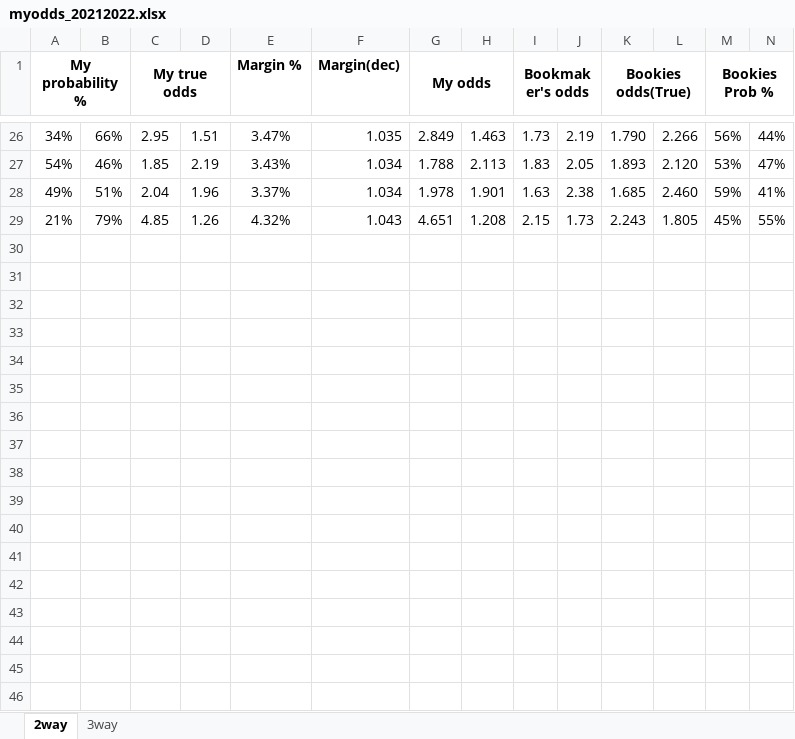
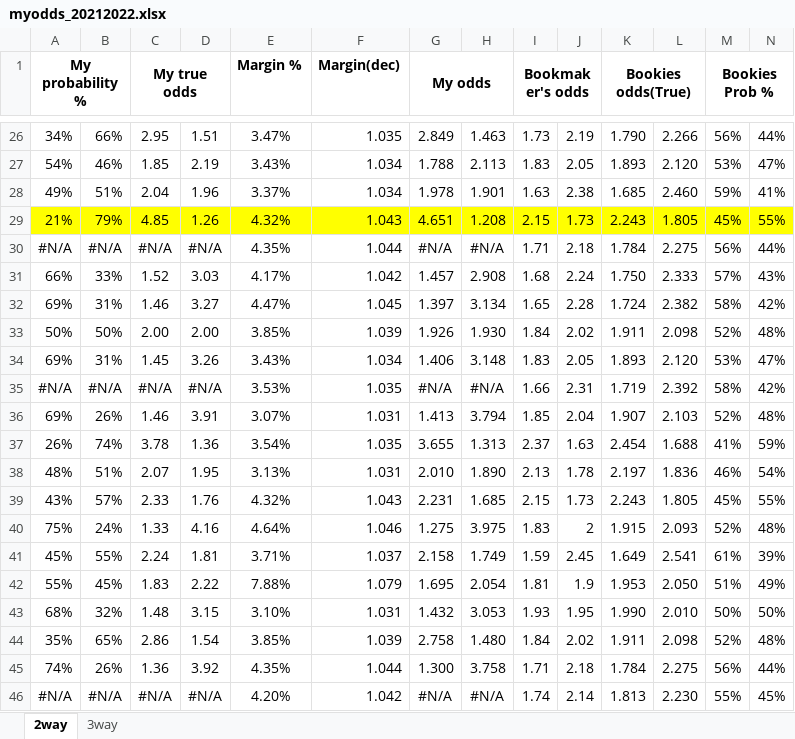
Before and after one commit to gitboyzorro5/FDAS, an Excel workbook: myodds_20212022.xlsx, sheet 2way, drawn as a sheet; only a part is shown, gaps mark what is left out; values as stored, in another font and other column widths than the file's, no borders; rows hold the shown columns only; the diff covers the shown part only; the diff names each change by its address in the sheet, - before the commit and + after, or states it on an @@ line.

```diff
--- a/myodds_20212022.xlsx (sheet 2way)
+++ b/myodds_20212022.xlsx (sheet 2way)
-A29:N29 fill: none
+A29:N29 fill: #FFFF00
+row 30: #N/A | #N/A | #N/A | #N/A | 4.35% | 1.044 | #N/A | #N/A | 1.71 | 2.18 | 1.784 | 2.275 | 56% | 44%
+row 31: 66% | 33% | 1.52 | 3.03 | 4.17% | 1.042 | 1.457 | 2.908 | 1.68 | 2.24 | 1.750 | 2.333 | 57% | 43%
+row 32: 69% | 31% | 1.46 | 3.27 | 4.47% | 1.045 | 1.397 | 3.134 | 1.65 | 2.28 | 1.724 | 2.382 | 58% | 42%
+row 33: 50% | 50% | 2.00 | 2.00 | 3.85% | 1.039 | 1.926 | 1.930 | 1.84 | 2.02 | 1.911 | 2.098 | 52% | 48%
+row 34: 69% | 31% | 1.45 | 3.26 | 3.43% | 1.034 | 1.406 | 3.148 | 1.83 | 2.05 | 1.893 | 2.120 | 53% | 47%
+row 35: #N/A | #N/A | #N/A | #N/A | 3.53% | 1.035 | #N/A | #N/A | 1.66 | 2.31 | 1.719 | 2.392 | 58% | 42%
+row 36: 69% | 26% | 1.46 | 3.91 | 3.07% | 1.031 | 1.413 | 3.794 | 1.85 | 2.04 | 1.907 | 2.103 | 52% | 48%
+row 37: 26% | 74% | 3.78 | 1.36 | 3.54% | 1.035 | 3.655 | 1.313 | 2.37 | 1.63 | 2.454 | 1.688 | 41% | 59%
+row 38: 48% | 51% | 2.07 | 1.95 | 3.13% | 1.031 | 2.010 | 1.890 | 2.13 | 1.78 | 2.197 | 1.836 | 46% | 54%
+row 39: 43% | 57% | 2.33 | 1.76 | 4.32% | 1.043 | 2.231 | 1.685 | 2.15 | 1.73 | 2.243 | 1.805 | 45% | 55%
+row 40: 75% | 24% | 1.33 | 4.16 | 4.64% | 1.046 | 1.275 | 3.975 | 1.83 | 2 | 1.915 | 2.093 | 52% | 48%
+row 41: 45% | 55% | 2.24 | 1.81 | 3.71% | 1.037 | 2.158 | 1.749 | 1.59 | 2.45 | 1.649 | 2.541 | 61% | 39%
+row 42: 55% | 45% | 1.83 | 2.22 | 7.88% | 1.079 | 1.695 | 2.054 | 1.81 | 1.9 | 1.953 | 2.050 | 51% | 49%
+row 43: 68% | 32% | 1.48 | 3.15 | 3.10% | 1.031 | 1.432 | 3.053 | 1.93 | 1.95 | 1.990 | 2.010 | 50% | 50%
+row 44: 35% | 65% | 2.86 | 1.54 | 3.85% | 1.039 | 2.758 | 1.480 | 1.84 | 2.02 | 1.911 | 2.098 | 52% | 48%
+row 45: 74% | 26% | 1.36 | 3.92 | 4.35% | 1.044 | 1.300 | 3.758 | 1.71 | 2.18 | 1.784 | 2.275 | 56% | 44%
+row 46: #N/A | #N/A | #N/A | #N/A | 4.20% | 1.042 | #N/A | #N/A | 1.74 | 2.14 | 1.813 | 2.230 | 55% | 45%
```
Also changed, not shown: 31 added rows and cell formats elsewhere in this sheet, sheet 3way, CS generator.xlsx, poisson calc_20212022.xlsx, 1 other file.
